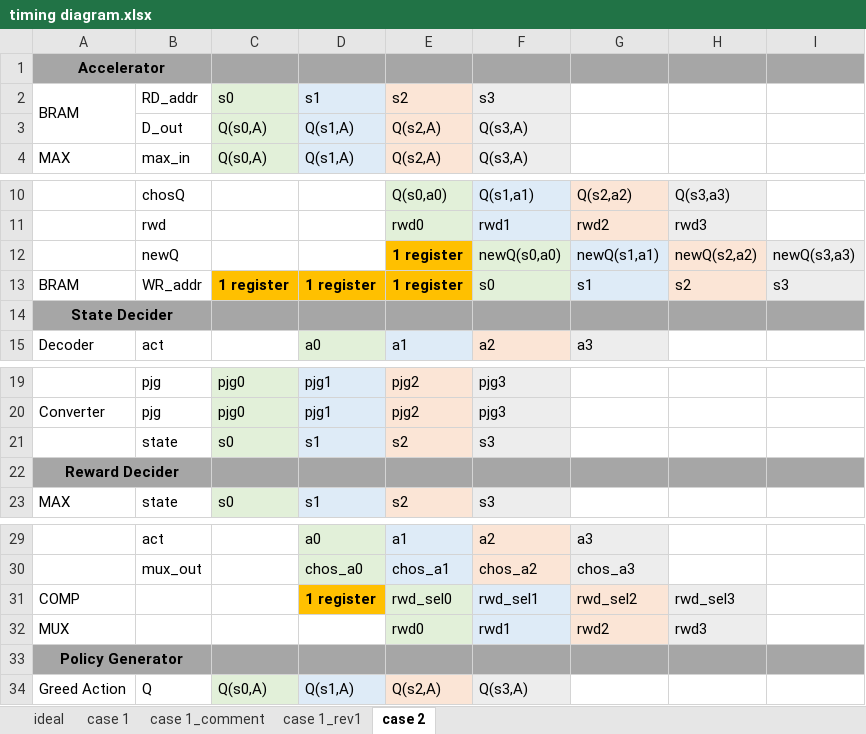
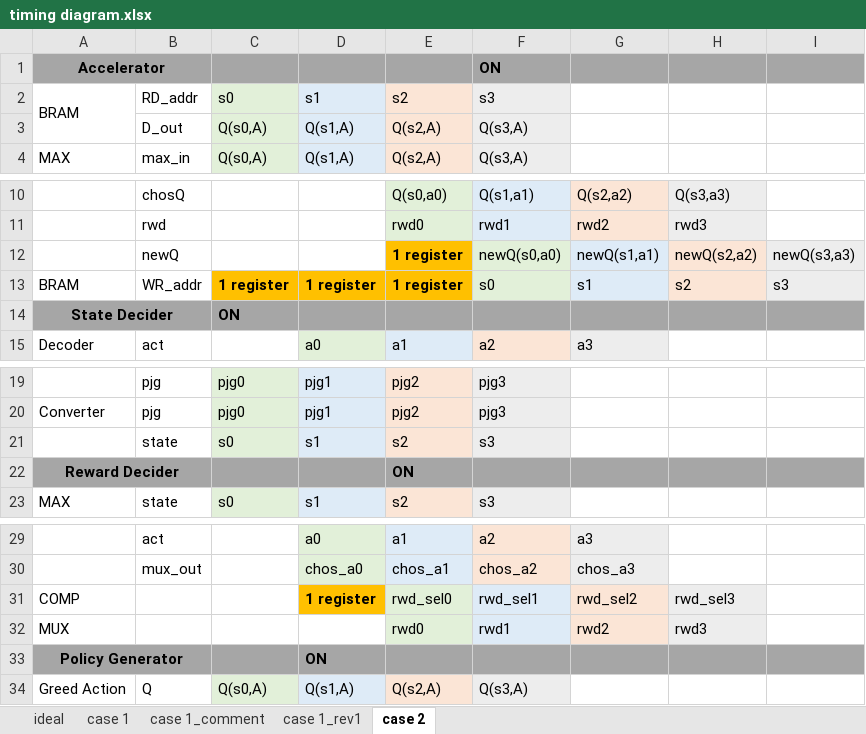
Before and after one commit to zulfikarna/intelight, an Excel workbook: timing diagram.xlsx, sheet case 2, drawn as a sheet; only a part is shown, gaps mark what is left out; values as stored, in another font and other column widths than the file's, no borders; the diff names each change by its address in the sheet, - before the commit and + after, or states it on an @@ line.

Commit message:
Update timing diagram.xlsx

```diff
--- a/timing diagram.xlsx (sheet case 2)
+++ b/timing diagram.xlsx (sheet case 2)
-F1: (empty)
+F1: ON
-C14: (empty)
+C14: ON
-E22: (empty)
+E22: ON
-D33: (empty)
+D33: ON
```
